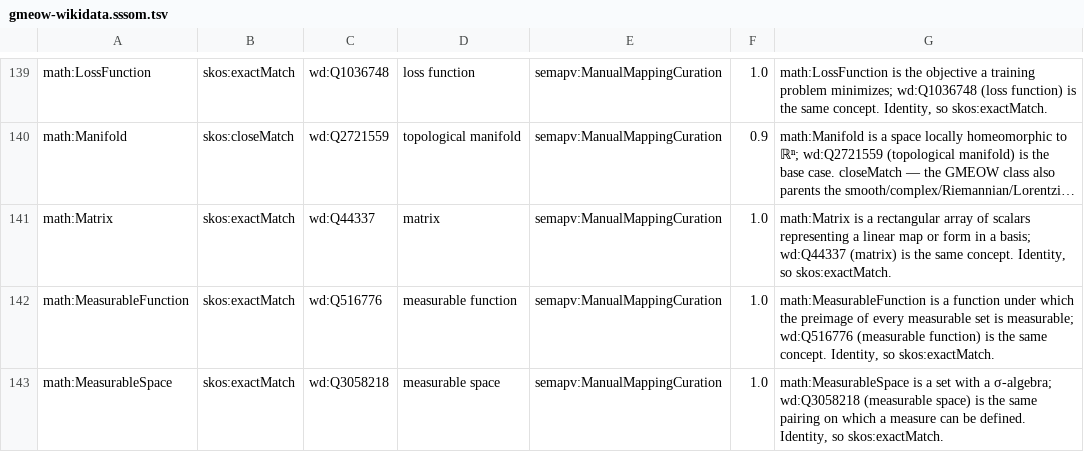
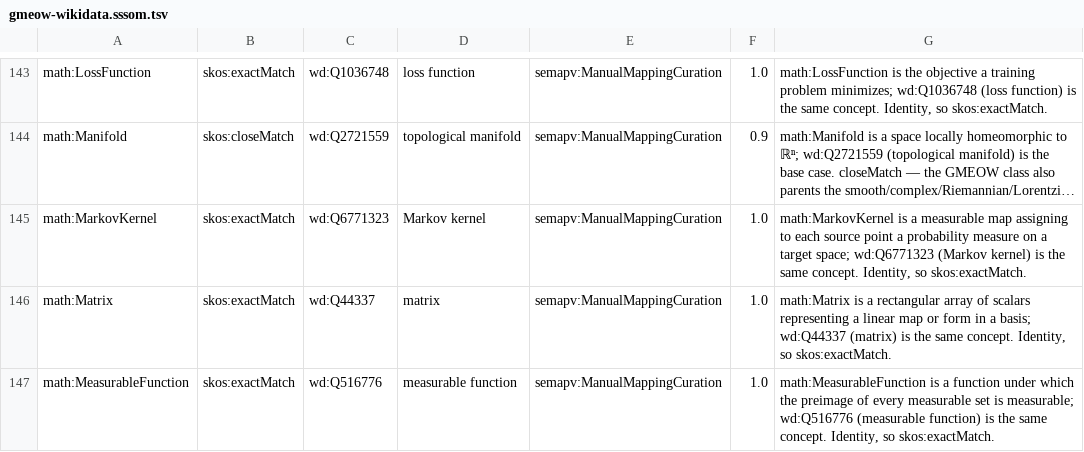
Before and after one commit to Blackcat-Informatics/gmeow-ontology, a TSV file: generated/mappings/gmeow-wikidata.sssom.tsv, drawn as a sheet; only a part is shown, gaps mark what is left out; the shorter side is filled out with more unchanged rows; long unchanged cells end in …; the diff covers the shown part only; the diff names each change by its address in the sheet, - before the commit and + after, or states it on an @@ line.

Commit message:
chore(regenerate): reconcile generated outputs for the probability layer
single idempotent `make regenerate` pass rewriting gmeow.gts and the generated projections (JSON Schema / OpenAPI, validation shapes, logic reasoning + inferred-closure, quality assessment, wikidata SSSOM, module status, diagnostics) from the merged probability-layer sources — every generated artifact is a projection of gmeow.gts.

```diff
--- a/generated/mappings/gmeow-wikidata.sssom.tsv
+++ b/generated/mappings/gmeow-wikidata.sssom.tsv
+row 145: math:MarkovKernel | skos:exactMatch | wd:Q6771323 | Markov kernel | semapv:ManualMappingCuration | 1.0 | math:MarkovKernel is a measurable map assigning to each source point a probability measure on a target space; wd:Q6771323 (Markov kernel) is the same concept. Identity, so skos:exactMatch.
```
Also changed, not shown: 9 added rows elsewhere in this file, 18 other files.
